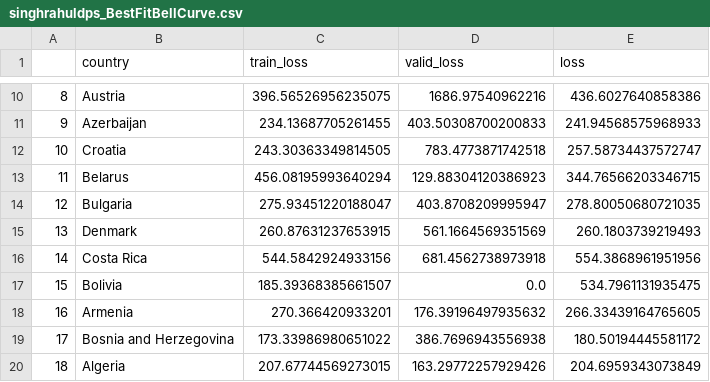
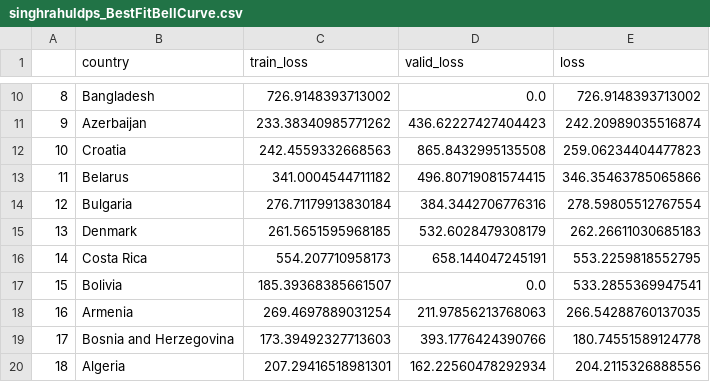
Before and after one commit to singhrahuldps/covid19tracker, a CSV file: loss/singhrahuldps_BestFitBellCurve.csv, drawn as a sheet; only a part is shown, gaps mark what is left out; the diff covers the shown part only.

```diff
--- a/loss/singhrahuldps_BestFitBellCurve.csv
+++ b/loss/singhrahuldps_BestFitBellCurve.csv
@@ -10,11 +10,11 @@
-8,Austria,396.56526956235075,1686.97540962216,436.6027640858386
-9,Azerbaijan,234.13687705261455,403.50308700200833,241.94568575968933
-10,Croatia,243.30363349814505,783.4773871742518,257.58734437572747
-11,Belarus,456.08195993640294,129.88304120386923,344.76566203346715
-12,Bulgaria,275.93451220188047,403.8708209995947,278.80050680721035
-13,Denmark,260.87631237653915,561.1664569351569,260.1803739219493
-14,Costa Rica,544.5842924933156,681.4562738973918,554.3868961951956
-15,Bolivia,185.39368385661507,0.0,534.7961131935475
-16,Armenia,270.366420933201,176.39196497935632,266.33439164765605
-17,Bosnia and Herzegovina,173.33986980651022,386.7696943556938,180.50194445581172
-18,Algeria,207.67744569273015,163.29772257929426,204.6959343073849
+8,Bangladesh,726.9148393713002,0.0,726.9148393713002
+9,Azerbaijan,233.38340985771262,436.62227427404423,242.20989035516874
+10,Croatia,242.4559332668563,865.8432995135508,259.06234404477823
+11,Belarus,341.0004544711182,496.80719081574415,346.35463785065866
+12,Bulgaria,276.71179913830184,384.3442706776316,278.59805512767554
+13,Denmark,261.5651595968185,532.6028479308179,262.26611030685183
+14,Costa Rica,554.207710958173,658.144047245191,553.2259818552795
+15,Bolivia,185.39368385661507,0.0,533.2855369947541
+16,Armenia,269.4697889031254,211.97856213768063,266.54288760137035
+17,Bosnia and Herzegovina,173.39492327713603,393.1776424390766,180.74551589124778
+18,Algeria,207.29416518981301,162.22560478292934,204.2115326888556
```
Also changed, not shown: 31 edited cells elsewhere in this file, 21 other files.
